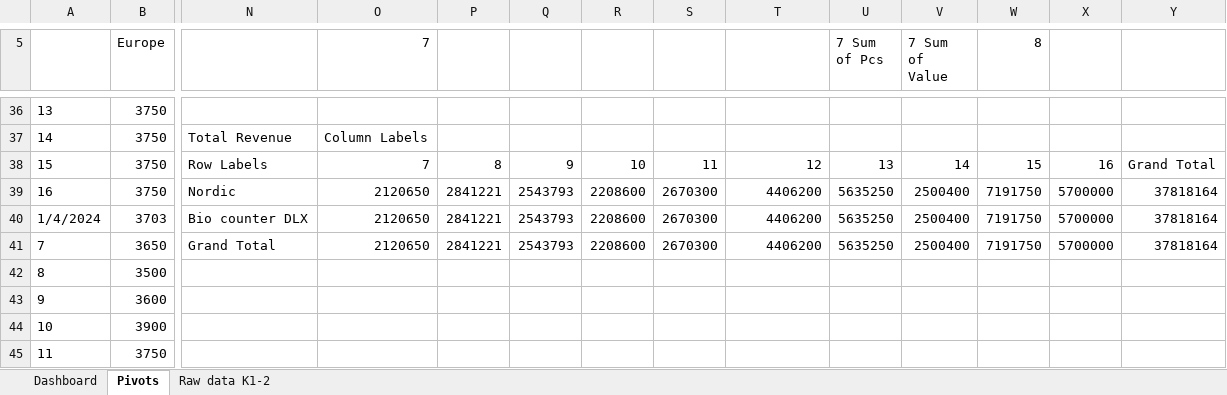
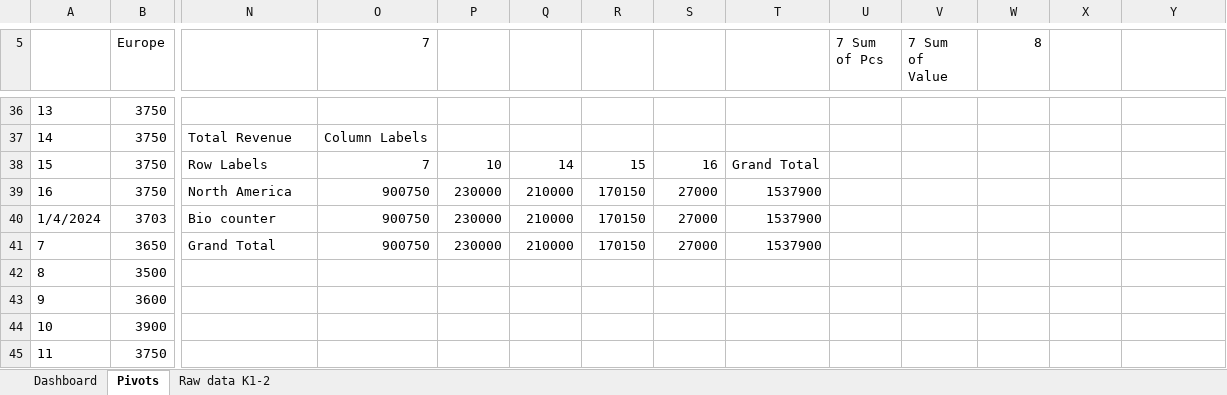
Before and after one commit to mikaelkankaanpaa/analytics-portfolio, an Excel workbook: 2-excel-VBA-dashboard/custom-vba-example.xlsm, sheet Pivots, drawn as a sheet; only a part is shown, gaps mark what is left out; values as stored, in another font and other column widths than the file's, no borders; the diff names each change by its address in the sheet, - before the commit and + after, or states it on an @@ line.

```diff
--- a/2-excel-VBA-dashboard/custom-vba-example.xlsm (sheet Pivots)
+++ b/2-excel-VBA-dashboard/custom-vba-example.xlsm (sheet Pivots)
-P38: 8
+P38: 10
-Q38: 9
+Q38: 14
-R38: 10
+R38: 15
-S38: 11
+S38: 16
-T38: 12
+T38: Grand Total
-U38 (7 Sum of Pcs): 13
+U38 (7 Sum of Pcs): (empty)
-V38 (7 Sum of Value): 14
+V38 (7 Sum of Value): (empty)
-W38 (8): 15
+W38 (8): (empty)
-X38: 16
+X38: (empty)
-Y38: Grand Total
+Y38: (empty)
-N39: Nordic
+N39: North America
-O39:O41 (7): 2120650
+O39:O41 (7): 900750
-P39:P41: 2841221
+P39:P41: 230000
-Q39:Q41: 2543793
+Q39:Q41: 210000
-R39:R41: 2208600
+R39:R41: 170150
-S39:S41: 2670300
+S39:S41: 27000
-T39:T41: 4406200
+T39:T41: 1537900
-U39:U41 (7 Sum of Pcs): 5635250
+U39:U41 (7 Sum of Pcs): (empty)
-V39:V41 (7 Sum of Value): 2500400
+V39:V41 (7 Sum of Value): (empty)
-W39:W41 (8): 7191750
+W39:W41 (8): (empty)
-X39:X41: 5700000
+X39:X41: (empty)
-Y39:Y41: 37818164
+Y39:Y41: (empty)
-N40: Bio counter DLX
+N40: Bio counter
```
Also changed, not shown: sheet Dashboard, formulas that keep their value, charts or pictures, 3 other files.
